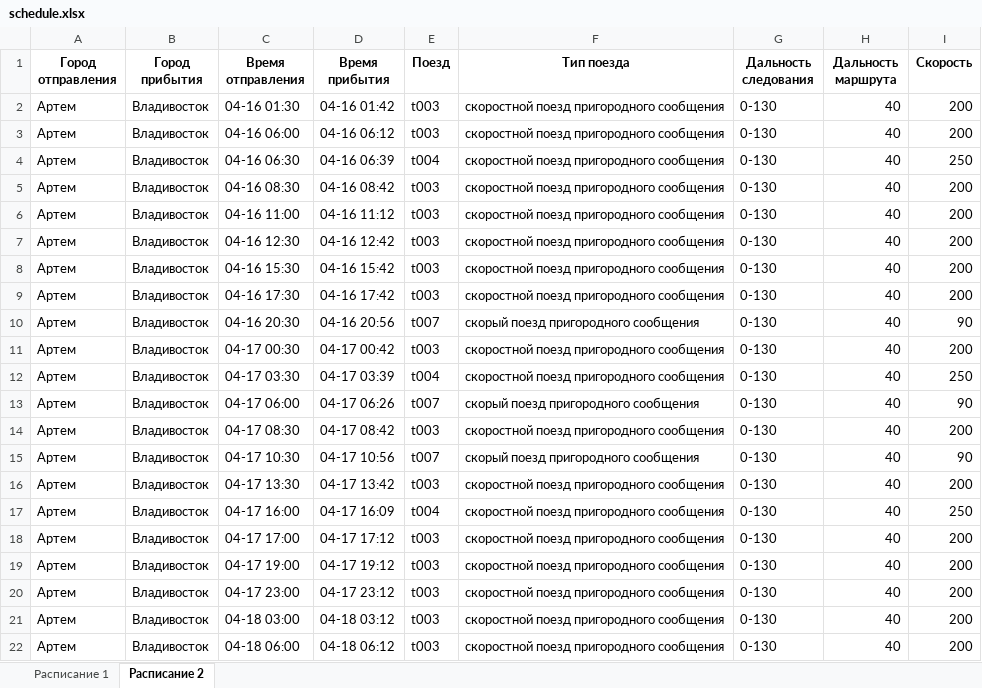
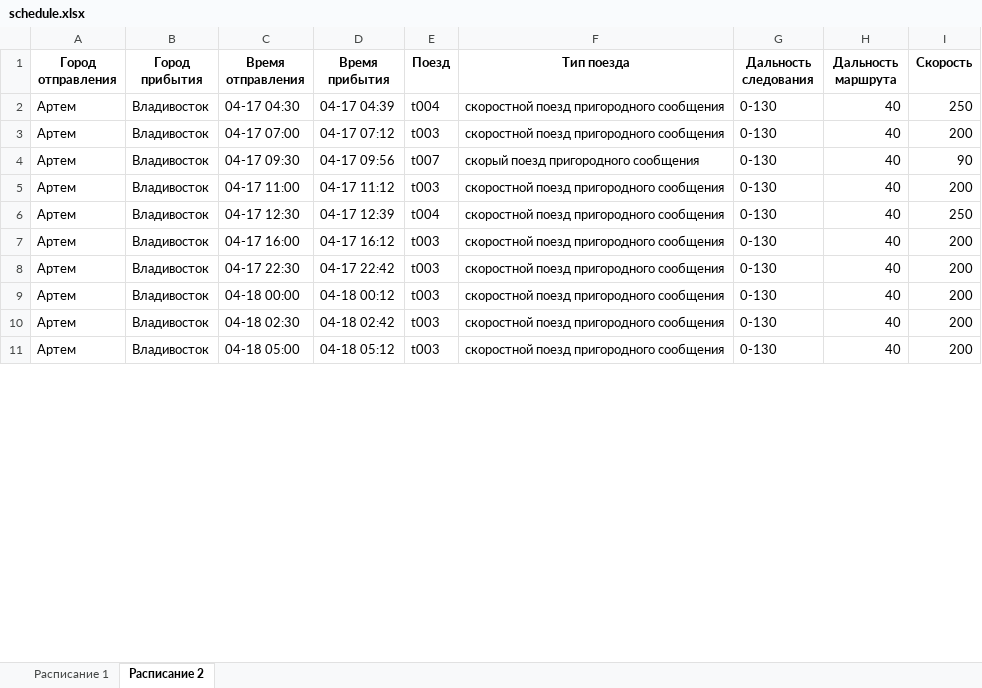
Before and after one commit to dendudko/Trains, an Excel workbook: schedule.xlsx, sheet Расписание 2, drawn as a sheet; only a part is shown; values as stored, in another font and other column widths than the file's, no borders; removed rows and columns are numbered as before the commit, all else as after; the diff covers the shown part only; the diff names each change by its address in the sheet, - before the commit and + after, or states it on an @@ line.

```diff
--- a/schedule.xlsx (sheet Расписание 2)
+++ b/schedule.xlsx (sheet Расписание 2)
-row 2: Артем | Владивосток | 04-16 01:30 | 04-16 01:42 | t003 | скоростной поезд пригородного сообщения | 0-130 | 40 | 200
-row 3: Артем | Владивосток | 04-16 06:00 | 04-16 06:12 | t003 | скоростной поезд пригородного сообщения | 0-130 | 40 | 200
-C2 (Время отправления): 04-16 06:30
+C2 (Время отправления): 04-17 04:30
-D2 (Время прибытия): 04-16 06:39
+D2 (Время прибытия): 04-17 04:39
-row 5: Артем | Владивосток | 04-16 08:30 | 04-16 08:42 | t003 | скоростной поезд пригородного сообщения | 0-130 | 40 | 200
-row 6: Артем | Владивосток | 04-16 11:00 | 04-16 11:12 | t003 | скоростной поезд пригородного сообщения | 0-130 | 40 | 200
-row 7: Артем | Владивосток | 04-16 12:30 | 04-16 12:42 | t003 | скоростной поезд пригородного сообщения | 0-130 | 40 | 200
-row 8: Артем | Владивосток | 04-16 15:30 | 04-16 15:42 | t003 | скоростной поезд пригородного сообщения | 0-130 | 40 | 200
-C3 (Время отправления): 04-16 17:30
+C3 (Время отправления): 04-17 07:00
-D3 (Время прибытия): 04-16 17:42
+D3 (Время прибытия): 04-17 07:12
-C4 (Время отправления): 04-16 20:30
+C4 (Время отправления): 04-17 09:30
-D4 (Время прибытия): 04-16 20:56
+D4 (Время прибытия): 04-17 09:56
-C5 (Время отправления): 04-17 00:30
+C5 (Время отправления): 04-17 11:00
-D5 (Время прибытия): 04-17 00:42
+D5 (Время прибытия): 04-17 11:12
-C6 (Время отправления): 04-17 03:30
+C6 (Время отправления): 04-17 12:30
-D6 (Время прибытия): 04-17 03:39
+D6 (Время прибытия): 04-17 12:39
-row 13: Артем | Владивосток | 04-17 06:00 | 04-17 06:26 | t007 | скорый поезд пригородного сообщения | 0-130 | 40 | 90
-row 14: Артем | Владивосток | 04-17 08:30 | 04-17 08:42 | t003 | скоростной поезд пригородного сообщения | 0-130 | 40 | 200
-row 15: Артем | Владивосток | 04-17 10:30 | 04-17 10:56 | t007 | скорый поезд пригородного сообщения | 0-130 | 40 | 90
-row 16: Артем | Владивосток | 04-17 13:30 | 04-17 13:42 | t003 | скоростной поезд пригородного сообщения | 0-130 | 40 | 200
-D7 (Время прибытия): 04-17 16:09
+D7 (Время прибытия): 04-17 16:12
-E7 (Поезд): t004
+E7 (Поезд): t003
-I7 (Скорость): 250
+I7 (Скорость): 200
-C8 (Время отправления): 04-17 17:00
+C8 (Время отправления): 04-17 22:30
-D8 (Время прибытия): 04-17 17:12
+D8 (Время прибытия): 04-17 22:42
-C9 (Время отправления): 04-17 19:00
+C9 (Время отправления): 04-18 00:00
-D9 (Время прибытия): 04-17 19:12
+D9 (Время прибытия): 04-18 00:12
-row 20: Артем | Владивосток | 04-17 23:00 | 04-17 23:12 | t003 | скоростной поезд пригородного сообщения | 0-130 | 40 | 200
-C10 (Время отправления): 04-18 03:00
+C10 (Время отправления): 04-18 02:30
-D10 (Время прибытия): 04-18 03:12
+D10 (Время прибытия): 04-18 02:42
-C11 (Время отправления): 04-18 06:00
+C11 (Время отправления): 04-18 05:00
-D11 (Время прибытия): 04-18 06:12
+D11 (Время прибытия): 04-18 05:12
```
Also changed, not shown: 64 added rows, 62 removed rows and 411 edited cells elsewhere in this sheet, sheet Расписание 1, 7 other files.
